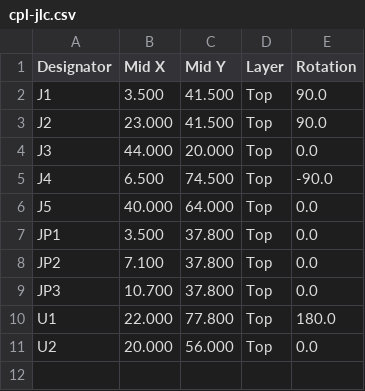
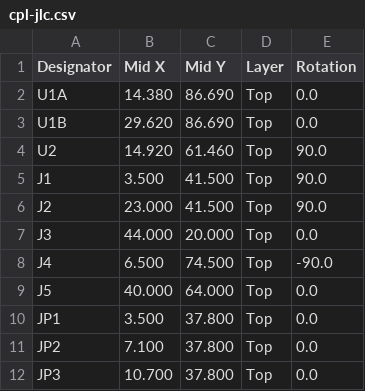
Before and after one commit to petekaik/esp32-c3-sensor-board, a CSV file: fabrication/cpl-jlc.csv, drawn as a sheet; removed rows and columns are numbered as before the commit, all else as after; the diff names each change by its address in the sheet, - before the commit and + after, or states it on an @@ line.

```diff
--- a/fabrication/cpl-jlc.csv
+++ b/fabrication/cpl-jlc.csv
+row 2: U1A | 14.380 | 86.690 | Top | 0.0
+row 3: U1B | 29.620 | 86.690 | Top | 0.0
+row 4: U2 | 14.920 | 61.460 | Top | 90.0
-row 10: U1 | 22.000 | 77.800 | Top | 180.0
-row 11: U2 | 20.000 | 56.000 | Top | 0.0
```
Also changed, not shown: fabrication/bom-jlc.csv, 8 other files.
